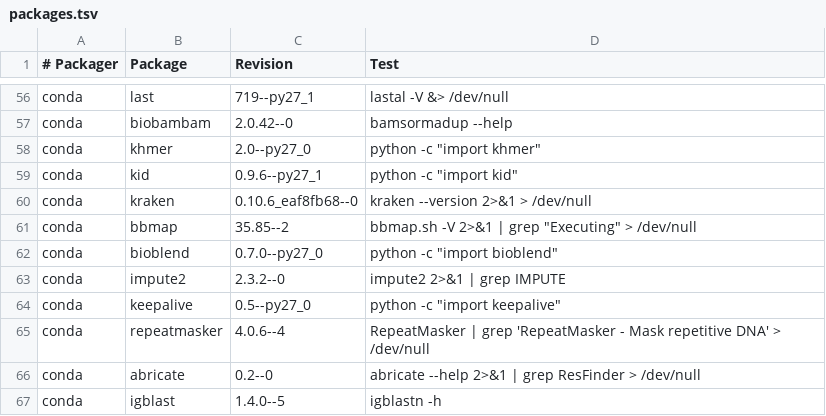
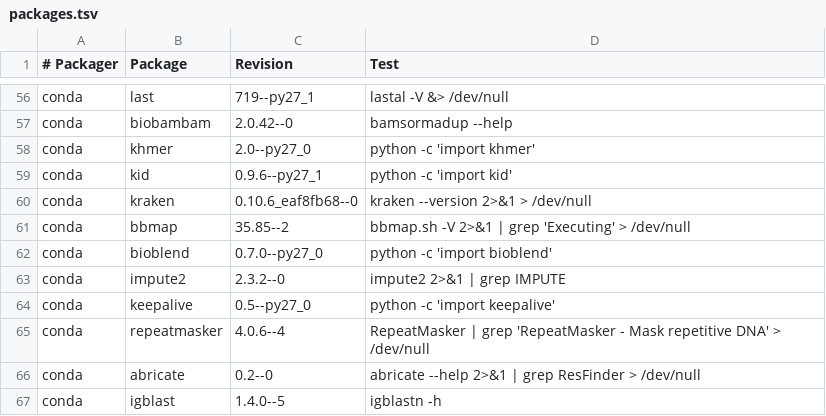
Before and after one commit to BioContainers/mulled, a TSV file: packages.tsv, drawn as a sheet; only a part is shown, gaps mark what is left out.

Commit message:
Update packages.tsv

```diff
--- a/packages.tsv
+++ b/packages.tsv
@@ -57,9 +57,9 @@ conda	last	719--py27_1	lastal -V &> /dev/null
 conda	biobambam	2.0.42--0	bamsormadup --help
-conda	khmer	2.0--py27_0	python -c "import khmer"
-conda	kid	0.9.6--py27_1	python -c "import kid"
+conda	khmer	2.0--py27_0	python -c 'import khmer'
+conda	kid	0.9.6--py27_1	python -c 'import kid'
 conda	kraken	0.10.6_eaf8fb68--0	kraken --version 2>&1 > /dev/null
-conda	bbmap	35.85--2	bbmap.sh -V 2>&1 | grep "Executing" > /dev/null
-conda	bioblend	0.7.0--py27_0	python -c "import bioblend"
+conda	bbmap	35.85--2	bbmap.sh -V 2>&1 | grep 'Executing' > /dev/null
+conda	bioblend	0.7.0--py27_0	python -c 'import bioblend'
 conda	impute2	2.3.2--0	impute2 2>&1 | grep IMPUTE
-conda	keepalive	0.5--py27_0	python -c "import keepalive"
+conda	keepalive	0.5--py27_0	python -c 'import keepalive'
 conda	repeatmasker	4.0.6--4	RepeatMasker | grep 'RepeatMasker - Mask repetitive DNA' > /dev/null
```
